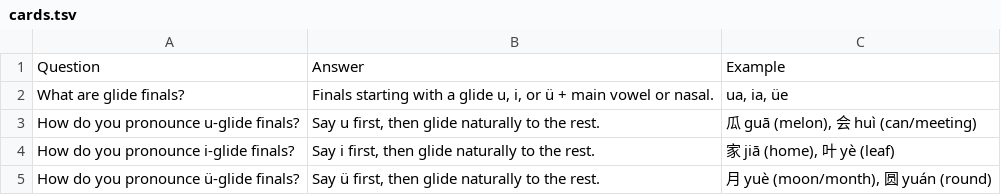
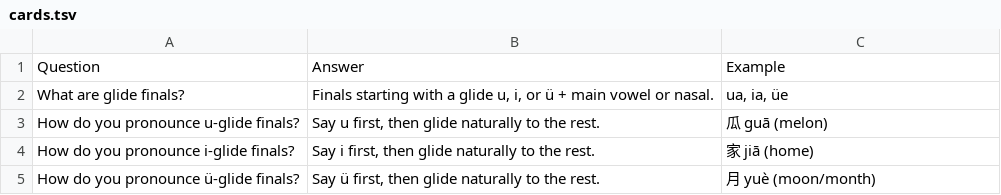
Before and after one commit to Waldmann-dev/Anki-Chinesisch, a TSV file: Chinese/00. Pinyin/10. Glide Finals/cards.tsv, drawn as a sheet.

Commit message:
One example per card: Chinese/00. Pinyin/10. Glide Finals/cards.tsv

```diff
--- a/Chinese/00. Pinyin/10. Glide Finals/cards.tsv
+++ b/Chinese/00. Pinyin/10. Glide Finals/cards.tsv
@@ -2,4 +2,4 @@ Question	Answer	Example
 What are glide finals?	Finals starting with a glide u, i, or ü + main vowel or nasal.	ua, ia, üe
-How do you pronounce u-glide finals?	Say u first, then glide naturally to the rest.	瓜 guā (melon), 会 huì (can/meeting)
-How do you pronounce i-glide finals?	Say i first, then glide naturally to the rest.	家 jiā (home), 叶 yè (leaf)
-How do you pronounce ü-glide finals?	Say ü first, then glide naturally to the rest.	月 yuè (moon/month), 圆 yuán (round)
+How do you pronounce u-glide finals?	Say u first, then glide naturally to the rest.	瓜 guā (melon)
+How do you pronounce i-glide finals?	Say i first, then glide naturally to the rest.	家 jiā (home)
+How do you pronounce ü-glide finals?	Say ü first, then glide naturally to the rest.	月 yuè (moon/month)
```
